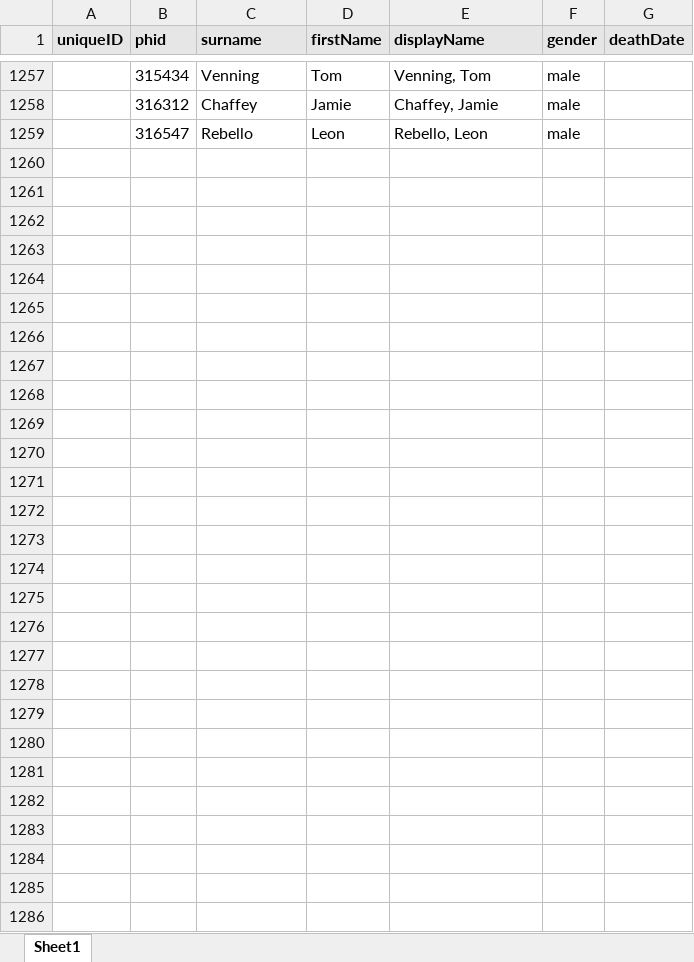
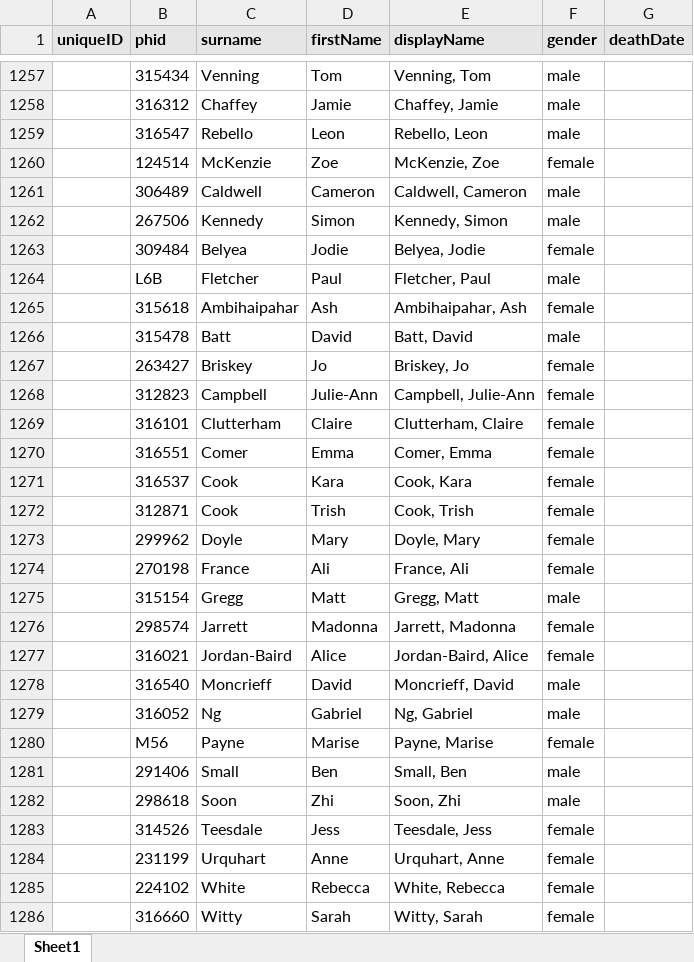
Before and after one commit to lindsaykatz/hansard-proj, an Excel workbook: additional_data/lookup_tables/ausPH_AusPol_mapping.xlsx, sheet Sheet1, drawn as a sheet; only a part is shown, gaps mark what is left out; values as stored, in another font and other column widths than the file's, no borders; the diff names each change by its address in the sheet, - before the commit and + after, or states it on an @@ line.

Commit message:
update mapping with names that were missed

```diff
--- a/additional_data/lookup_tables/ausPH_AusPol_mapping.xlsx (sheet Sheet1)
+++ b/additional_data/lookup_tables/ausPH_AusPol_mapping.xlsx (sheet Sheet1)
+row 1260:  | 124514 | McKenzie | Zoe | McKenzie, Zoe | female
+row 1261:  | 306489 | Caldwell | Cameron | Caldwell, Cameron | male
+row 1262:  | 267506 | Kennedy | Simon | Kennedy, Simon | male
+row 1263:  | 309484 | Belyea | Jodie | Belyea, Jodie | female
+row 1264:  | L6B | Fletcher | Paul | Fletcher, Paul | male
+row 1265:  | 315618 | Ambihaipahar | Ash | Ambihaipahar, Ash | female
+row 1266:  | 315478 | Batt | David | Batt, David | male
+row 1267:  | 263427 | Briskey | Jo | Briskey, Jo | female
+row 1268:  | 312823 | Campbell | Julie-Ann | Campbell, Julie-Ann | female
+row 1269:  | 316101 | Clutterham | Claire | Clutterham, Claire | female
+row 1270:  | 316551 | Comer | Emma | Comer, Emma | female
+row 1271:  | 316537 | Cook | Kara | Cook, Kara | female
+row 1272:  | 312871 | Cook | Trish | Cook, Trish | female
+row 1273:  | 299962 | Doyle | Mary | Doyle, Mary | female
+row 1274:  | 270198 | France | Ali | France, Ali | female
+row 1275:  | 315154 | Gregg | Matt | Gregg, Matt | male
+row 1276:  | 298574 | Jarrett | Madonna | Jarrett, Madonna | female
+row 1277:  | 316021 | Jordan-Baird | Alice | Jordan-Baird, Alice | female
+row 1278:  | 316540 | Moncrieff | David | Moncrieff, David | male
+row 1279:  | 316052 | Ng | Gabriel | Ng, Gabriel | male
+row 1280:  | M56 | Payne | Marise | Payne, Marise | female
+row 1281:  | 291406 | Small | Ben | Small, Ben | male
+row 1282:  | 298618 | Soon | Zhi | Soon, Zhi | male
+row 1283:  | 314526 | Teesdale | Jess | Teesdale, Jess | female
+row 1284:  | 231199 | Urquhart | Anne | Urquhart, Anne | female
+row 1285:  | 224102 | White | Rebecca | White, Rebecca | female
+row 1286:  | 316660 | Witty | Sarah | Witty, Sarah | female
```
